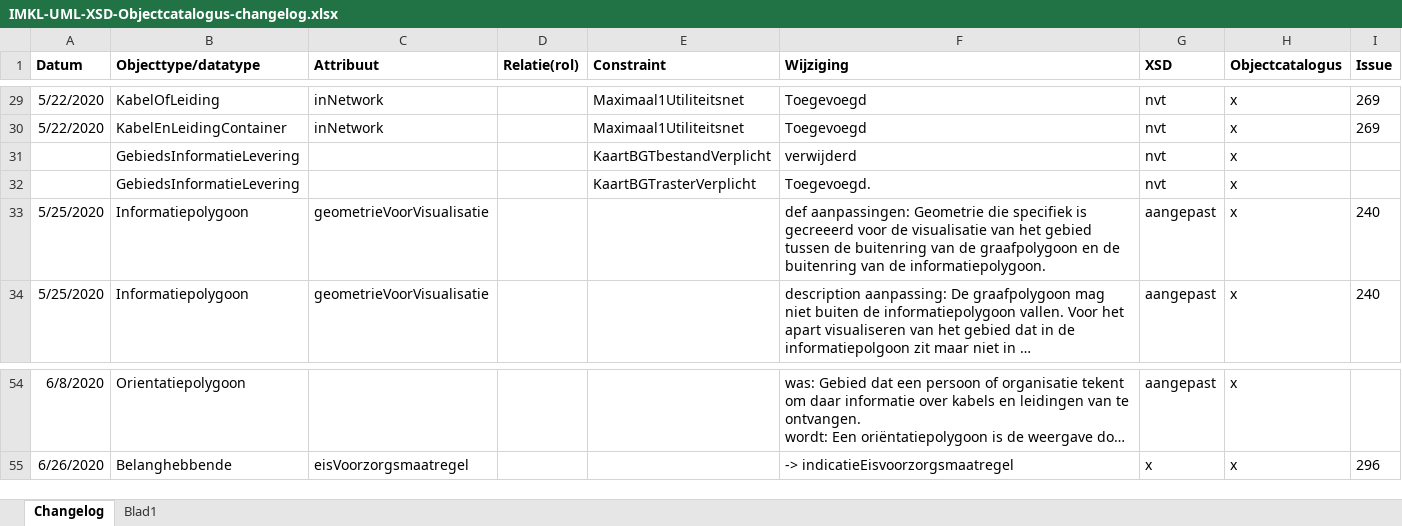
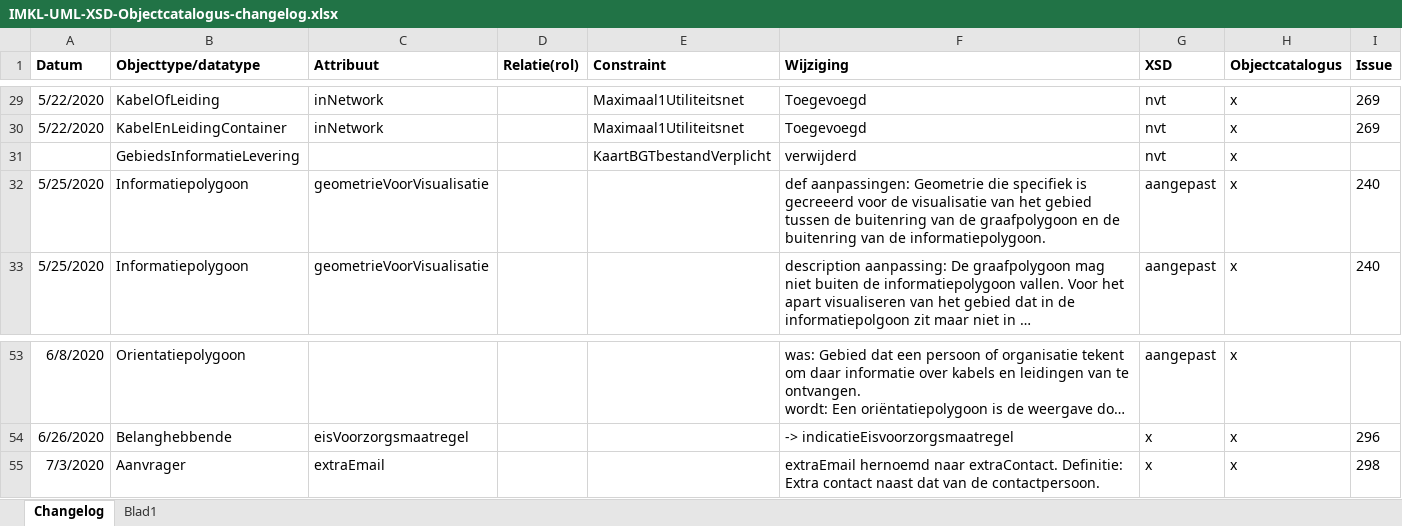
Before and after one commit to Geonovum/imkl2015-dev, an Excel workbook: uml/IMKL2.x/IMKL-UML-XSD-Objectcatalogus-changelog.xlsx, sheet Changelog, drawn as a sheet; only a part is shown, gaps mark what is left out; long unchanged cells end in …; values as stored, in another font and other column widths than the file's, no borders; removed rows and columns are numbered as before the commit, all else as after; ↵ is a line break in a cell; the diff names each change by its address in the sheet, - before the commit and + after, or states it on an @@ line.

```diff
--- a/uml/IMKL2.x/IMKL-UML-XSD-Objectcatalogus-changelog.xlsx (sheet Changelog)
+++ b/uml/IMKL2.x/IMKL-UML-XSD-Objectcatalogus-changelog.xlsx (sheet Changelog)
-row 32:  | GebiedsInformatieLevering |  |  | KaartBGTrasterVerplicht | Toegevoegd. | nvt | x
+row 55: 7/3/2020 | Aanvrager | extraEmail |  |  | extraEmail hernoemd naar extraContact. Definitie: ↵ Extra contact naast dat van de contactpersoon. | x | x | 298
```
Also changed, not shown: 3 other files.
